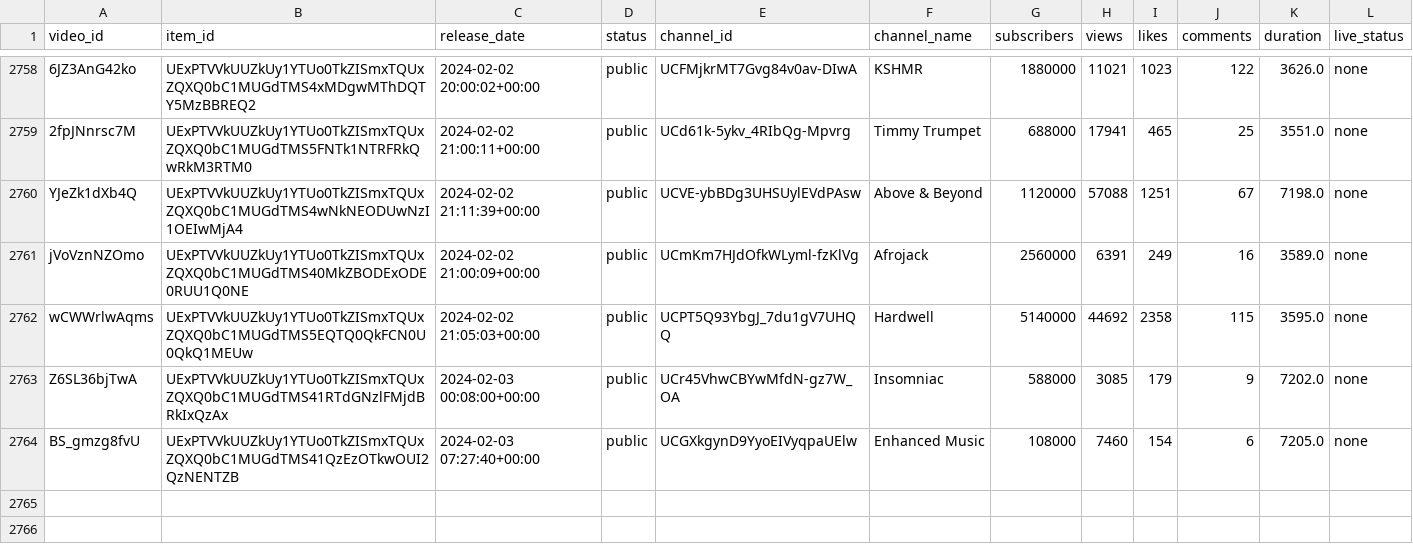
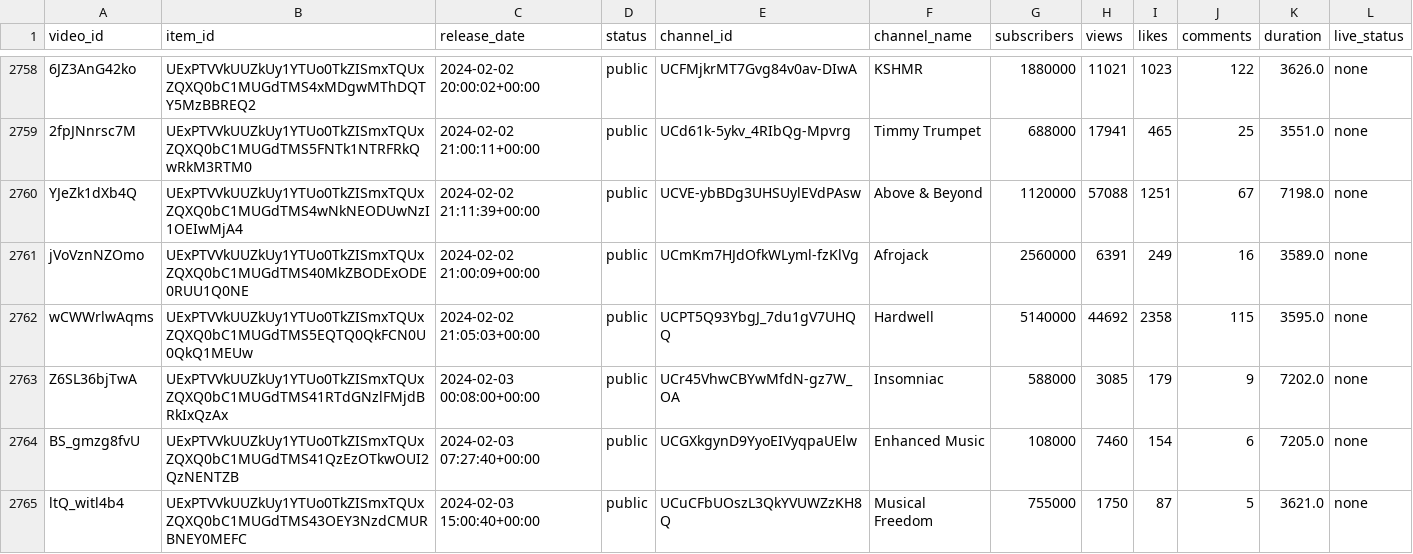
Before and after one commit to Dyl-M/auto_youtube_playlist, a CSV file: data/mix_history.csv, drawn as a sheet; only a part is shown, gaps mark what is left out; the diff names each change by its address in the sheet, - before the commit and + after, or states it on an @@ line.

```diff
--- a/data/mix_history.csv
+++ b/data/mix_history.csv
+row 2765: ltQ_witl4b4 | UExPTVVkUUZkUy1YTUo0TkZISmxTQUxZQXQ0bC1MUGdTMS43OEY3NzdCMURBNEY0MEFC | 2024-02-03 15:00:40+00:00 | public | UCuCFbUOszL3QkYVUWZzKH8Q | Musical Freedom | 755000 | 1750 | 87 | 5 | 3621.0 | none
```
Also changed, not shown: 2 other files.
